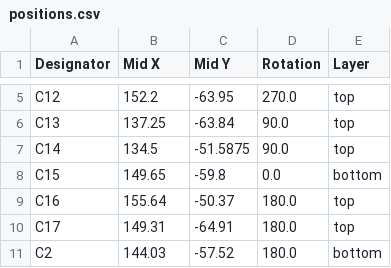
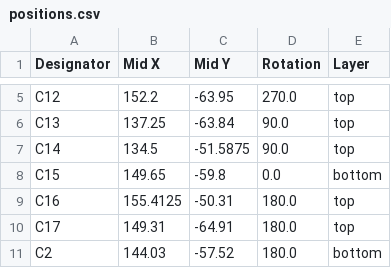
Before and after one commit to TheScientist101/astra, a CSV file: drone/pcb/production/positions.csv, drawn as a sheet; only a part is shown, gaps mark what is left out.

```diff
--- a/drone/pcb/production/positions.csv
+++ b/drone/pcb/production/positions.csv
@@ -8,3 +8,3 @@ C14,134.5,-51.5875,90.0,top
 C15,149.65,-59.8,0.0,bottom
-C16,155.64,-50.37,180.0,top
+C16,155.4125,-50.31,180.0,top
 C17,149.31,-64.91,180.0,top
```
Also changed, not shown: 6 other files.
